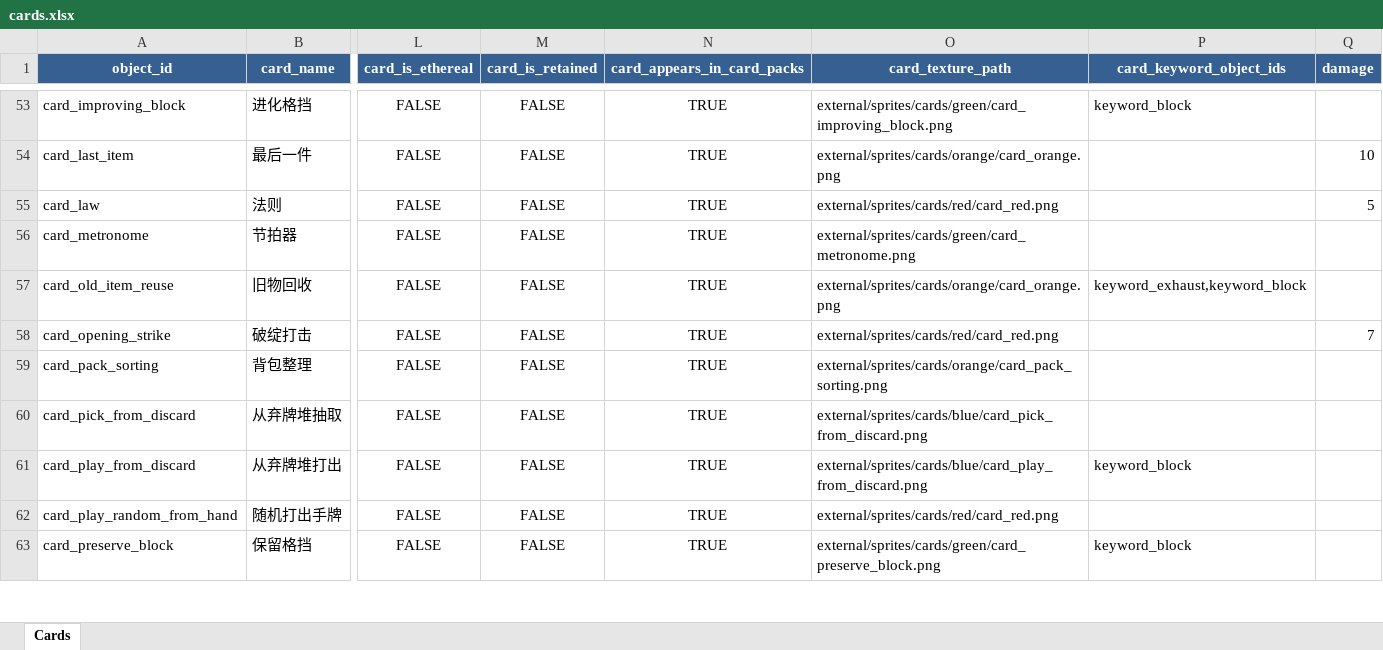
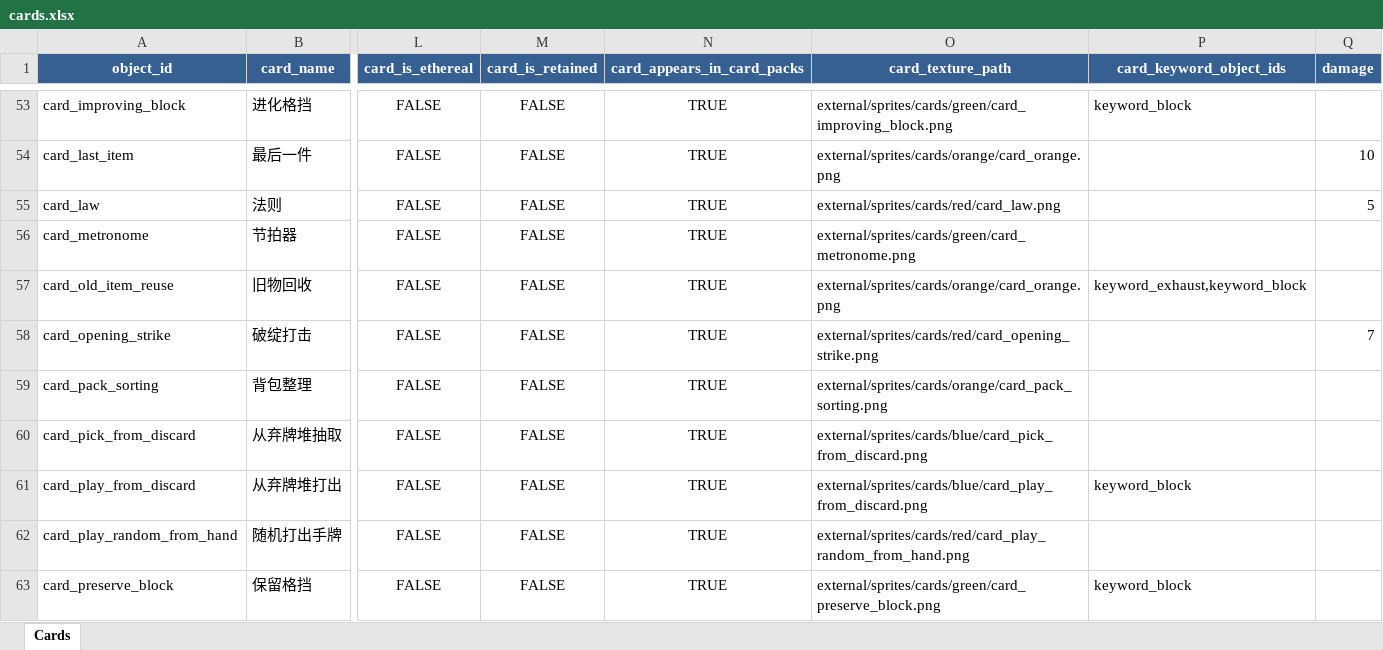
Before and after one commit to KiraXT/Slay-The-Robot, an Excel workbook: external/config/cards.xlsx, sheet Cards, drawn as a sheet; only a part is shown, gaps mark what is left out; values as stored, in another font and other column widths than the file's, no borders; the diff covers the shown part only; the diff names each change by its address in the sheet, - before the commit and + after, or states it on an @@ line.

Commit message:
art: add individual red card illustrations

```diff
--- a/external/config/cards.xlsx (sheet Cards)
+++ b/external/config/cards.xlsx (sheet Cards)
-O55 (card_texture_path): external/sprites/cards/red/card_red.png
+O55 (card_texture_path): external/sprites/cards/red/card_law.png
-O58 (card_texture_path): external/sprites/cards/red/card_red.png
+O58 (card_texture_path): external/sprites/cards/red/card_opening_strike.png
-O62 (card_texture_path): external/sprites/cards/red/card_red.png
+O62 (card_texture_path): external/sprites/cards/red/card_play_random_from_hand.png
```
Also changed, not shown: 16 edited cells elsewhere in this sheet, 20 other files.
